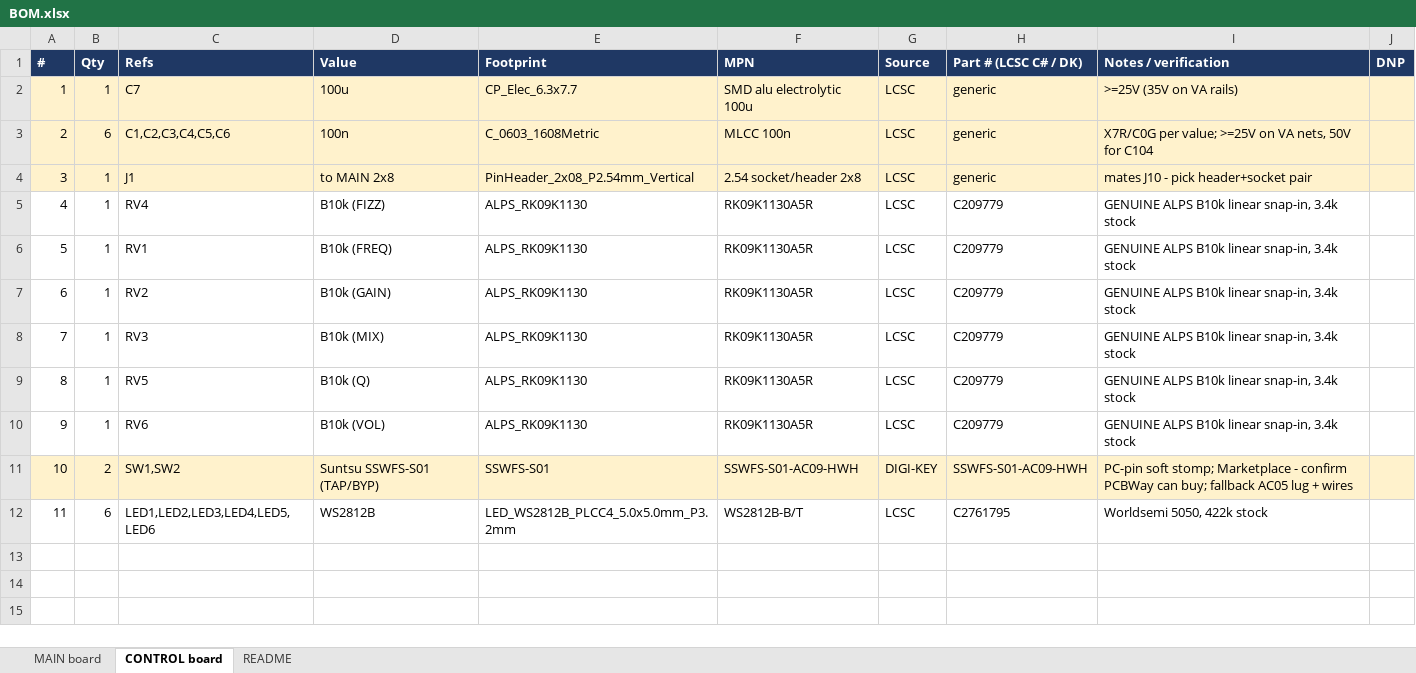
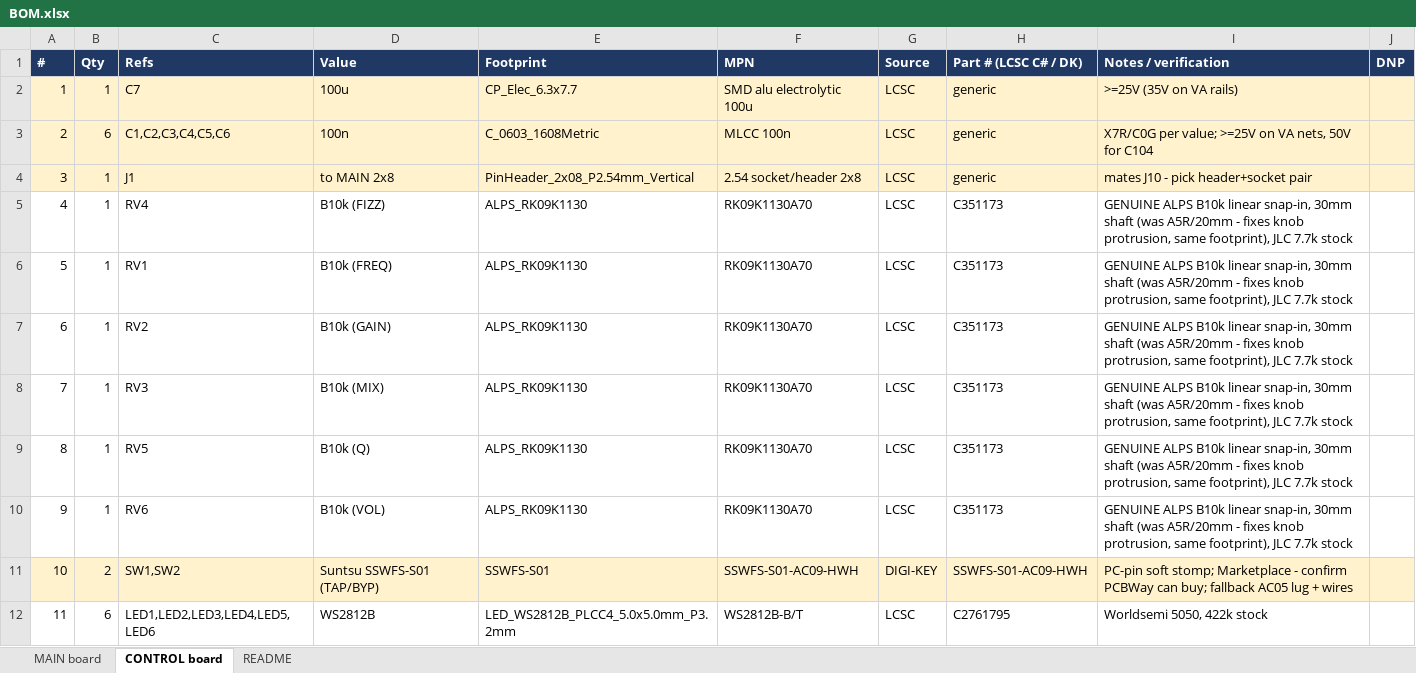
Before and after one commit to jdg511/567Terror, an Excel workbook: hardware/BOM.xlsx, sheet CONTROL board, drawn as a sheet; values as stored, in another font and other column widths than the file's, no borders; the diff names each change by its address in the sheet, - before the commit and + after, or states it on an @@ line.

Commit message:
hardware: swap pots to RK09K1130A70, clear enclosure fit hold
Switch RV1-RV6 on CONTROL board BOM from RK09K1130A5R (20mm shaft,
C209779) to RK09K1130A70 (30mm shaft, C351173) - same ALPS drawing-7
footprint, no board rework. Fixes knob protrusion (2.75mm -> 12.75mm
past the face) that was blocking the PCBWay order.

Updates ENCLOSURE_FIT.md and fab/README_PCBWAY.md hold notices to
reflect the fix. Fab package is cleared to order.

```diff
--- a/hardware/BOM.xlsx (sheet CONTROL board)
+++ b/hardware/BOM.xlsx (sheet CONTROL board)
-F5:F10 (MPN): RK09K1130A5R
+F5:F10 (MPN): RK09K1130A70
-H5:H10 (Part # (LCSC C# / DK)): C209779
+H5:H10 (Part # (LCSC C# / DK)): C351173
-I5:I10 (Notes / verification): …linear snap-in, 3.4k stock
+I5:I10 (Notes / verification): …linear snap-in, 30mm shaft (was A5R/20mm - fixes knob protrusion, same footprint), JLC 7.7k stock
```
Also changed, not shown: sheet README, 2 other files.
